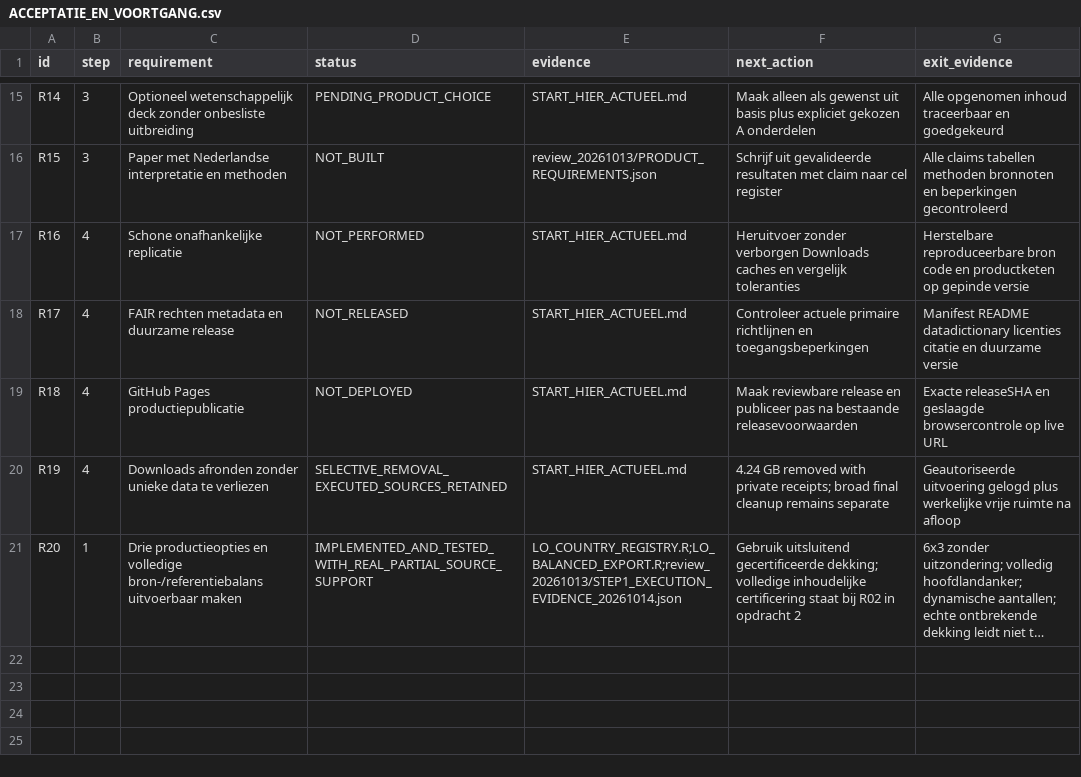
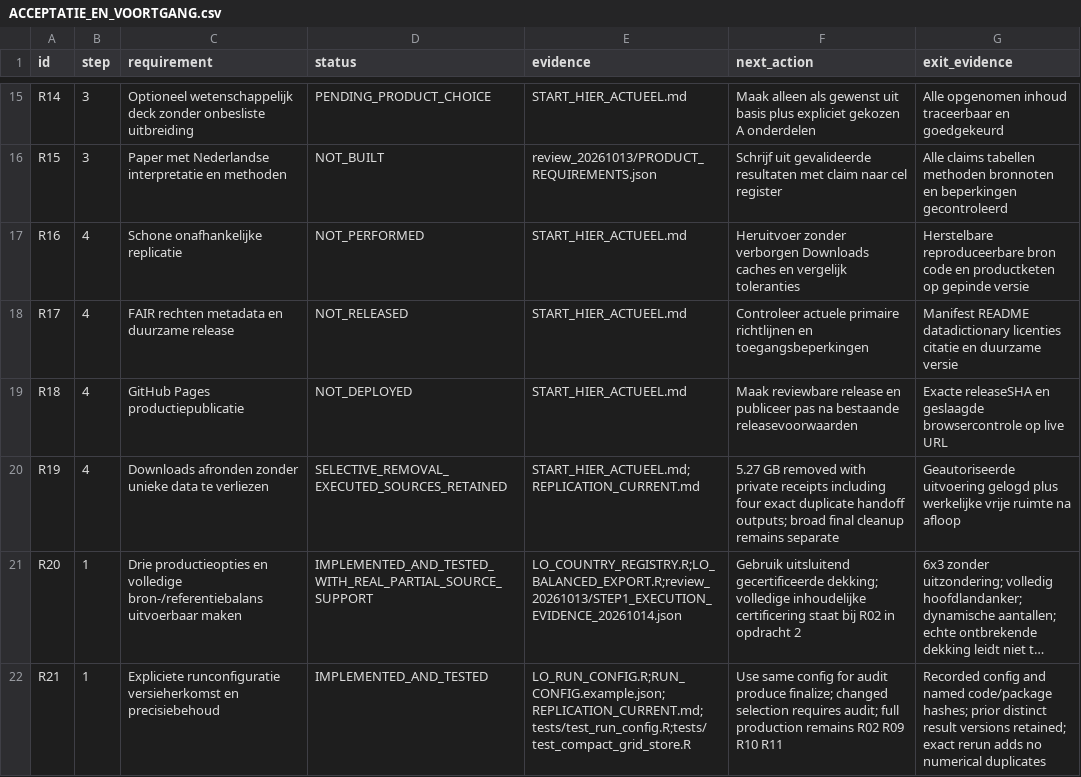
Before and after one commit to Netherlands-Opportunity-Lab/Learning-Outcomes, a CSV file: 06_pipeline/ACCEPTATIE_EN_VOORTGANG.csv, drawn as a sheet; only a part is shown, gaps mark what is left out; long unchanged cells end in …; the diff names each change by its address in the sheet, - before the commit and + after, or states it on an @@ line.

Commit message:
Preserve named provenance mappings and record readiness and verified cleanup

```diff
--- a/06_pipeline/ACCEPTATIE_EN_VOORTGANG.csv
+++ b/06_pipeline/ACCEPTATIE_EN_VOORTGANG.csv
-E20 (evidence): START_HIER_ACTUEEL.md
+E20 (evidence): START_HIER_ACTUEEL.md;REPLICATION_CURRENT.md
-F20 (next_action): 4.24 GB removed with private receipts; broad final…
+F20 (next_action): 5.27 GB removed with private receipts including four exact duplicate handoff outputs; broad final…
+row 22: R21 | 1 | Expliciete runconfiguratie versieherkomst en precisiebehoud | IMPLEMENTED_AND_TESTED | LO_RUN_CONFIG.R;RUN_CONFIG.example.json;REPLICATION_CURRENT.md;tests/test_run_config.R;tests/test_compact_grid_store.R | Use same config for audit produce finalize; changed selection requires audit; full production remains R02 R09 R10 R11 | Recorded config and named code/package hashes; prior distinct result versions retained; exact rerun adds no numerical duplicates
```
Also changed, not shown: 4 other files.
